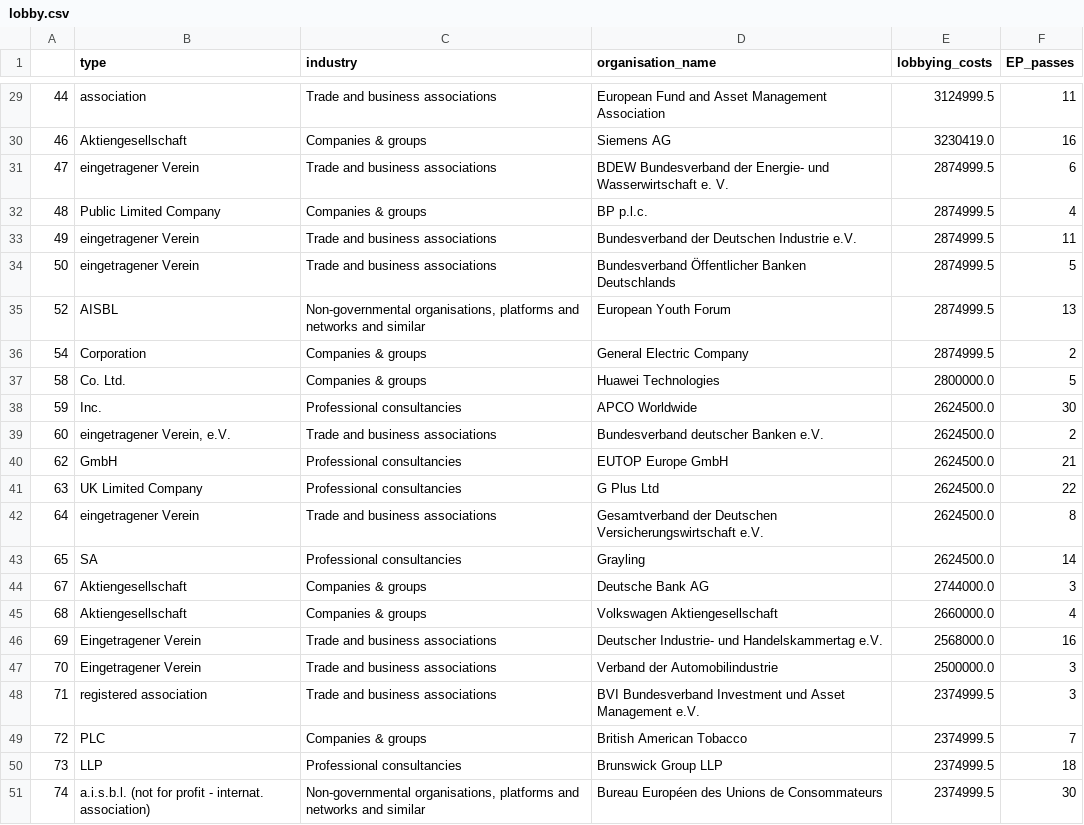
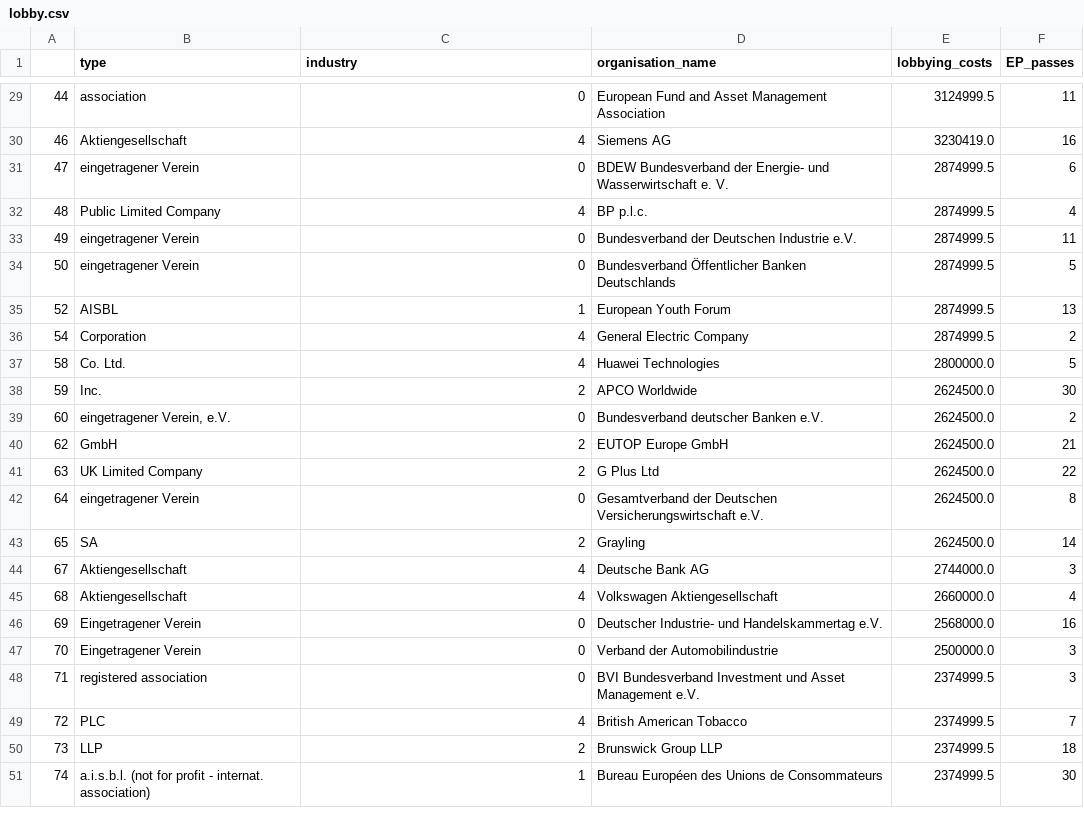
Before and after one commit to nickospi/nickospi.github.io, a CSV file: Lobbying/lobby.csv, drawn as a sheet; only a part is shown, gaps mark what is left out; the diff covers the shown part only.

```diff
--- a/Lobbying/lobby.csv
+++ b/Lobbying/lobby.csv
@@ -29,23 +29,23 @@
-44,association,Trade and business associations,European Fund and Asset Management Association,3124999.5,11
-46,Aktiengesellschaft,Companies & groups,Siemens AG,3230419.0,16
-47,eingetragener Verein,Trade and business associations,BDEW Bundesverband der Energie- und Wasserwirtschaft e. V.,2874999.5,6
-48,Public Limited Company,Companies & groups,BP p.l.c.,2874999.5,4
-49,eingetragener Verein,Trade and business associations,Bundesverband der Deutschen Industrie e.V.,2874999.5,11
-50,eingetragener Verein,Trade and business associations,Bundesverband Öffentlicher Banken Deutschlands,2874999.5,5
-52,AISBL,"Non-governmental organisations, platforms and networks and similar",European Youth Forum,2874999.5,13
-54,Corporation,Companies & groups,General Electric Company,2874999.5,2
-58,Co. Ltd.,Companies & groups,Huawei Technologies,2800000.0,5
-59,Inc.,Professional consultancies,APCO Worldwide,2624500.0,30
-60,"eingetragener Verein, e.V.",Trade and business associations,Bundesverband deutscher Banken e.V.,2624500.0,2
-62,GmbH,Professional consultancies,EUTOP Europe GmbH,2624500.0,21
-63,UK Limited Company,Professional consultancies,G Plus Ltd,2624500.0,22
-64,eingetragener Verein,Trade and business associations,Gesamtverband der Deutschen Versicherungswirtschaft e.V.,2624500.0,8
-65,SA,Professional consultancies,Grayling,2624500.0,14
-67,Aktiengesellschaft,Companies & groups,Deutsche Bank AG,2744000.0,3
-68,Aktiengesellschaft,Companies & groups,Volkswagen Aktiengesellschaft,2660000.0,4
-69,Eingetragener Verein,Trade and business associations,Deutscher Industrie- und Handelskammertag e.V.,2568000.0,16
-70,Eingetragener Verein,Trade and business associations,Verband der Automobilindustrie,2500000.0,3
-71,registered association,Trade and business associations,BVI Bundesverband Investment und Asset Management e.V.,2374999.5,3
-72,PLC,Companies & groups,British American Tobacco,2374999.5,7
-73,LLP,Professional consultancies,Brunswick Group LLP,2374999.5,18
-74,a.i.s.b.l. (not for profit - internat. association),"Non-governmental organisations, platforms and networks and similar",Bureau Européen des Unions de Consommateurs,2374999.5,30
+44,association,0,European Fund and Asset Management Association,3124999.5,11
+46,Aktiengesellschaft,4,Siemens AG,3230419.0,16
+47,eingetragener Verein,0,BDEW Bundesverband der Energie- und Wasserwirtschaft e. V.,2874999.5,6
+48,Public Limited Company,4,BP p.l.c.,2874999.5,4
+49,eingetragener Verein,0,Bundesverband der Deutschen Industrie e.V.,2874999.5,11
+50,eingetragener Verein,0,Bundesverband Öffentlicher Banken Deutschlands,2874999.5,5
+52,AISBL,1,European Youth Forum,2874999.5,13
+54,Corporation,4,General Electric Company,2874999.5,2
+58,Co. Ltd.,4,Huawei Technologies,2800000.0,5
+59,Inc.,2,APCO Worldwide,2624500.0,30
+60,"eingetragener Verein, e.V.",0,Bundesverband deutscher Banken e.V.,2624500.0,2
+62,GmbH,2,EUTOP Europe GmbH,2624500.0,21
+63,UK Limited Company,2,G Plus Ltd,2624500.0,22
+64,eingetragener Verein,0,Gesamtverband der Deutschen Versicherungswirtschaft e.V.,2624500.0,8
+65,SA,2,Grayling,2624500.0,14
+67,Aktiengesellschaft,4,Deutsche Bank AG,2744000.0,3
+68,Aktiengesellschaft,4,Volkswagen Aktiengesellschaft,2660000.0,4
+69,Eingetragener Verein,0,Deutscher Industrie- und Handelskammertag e.V.,2568000.0,16
+70,Eingetragener Verein,0,Verband der Automobilindustrie,2500000.0,3
+71,registered association,0,BVI Bundesverband Investment und Asset Management e.V.,2374999.5,3
+72,PLC,4,British American Tobacco,2374999.5,7
+73,LLP,2,Brunswick Group LLP,2374999.5,18
+74,a.i.s.b.l. (not for profit - internat. association),1,Bureau Européen des Unions de Consommateurs,2374999.5,30
```
Also changed, not shown: 27 edited cells elsewhere in this file.
